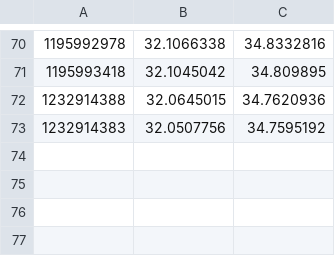
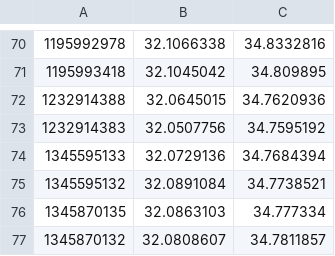
Before and after one commit to eyal0/tel-o-fun-plus, a CSV file: Helper-Scripts/Results/OSM_nodes.csv, drawn as a sheet; only a part is shown, gaps mark what is left out; the diff names each change by its address in the sheet, - before the commit and + after, or states it on an @@ line.

```diff
--- a/Helper-Scripts/Results/OSM_nodes.csv
+++ b/Helper-Scripts/Results/OSM_nodes.csv
+row 74: 1345595133 | 32.0729136 | 34.7684394
+row 75: 1345595132 | 32.0891084 | 34.7738521
+row 76: 1345870135 | 32.0863103 | 34.777334
+row 77: 1345870132 | 32.0808607 | 34.7811857
```
Also changed, not shown: Helper-Scripts/Results/match_OSM_telofun.csv, Helper-Scripts/Results/match_OSM_telofun_valid.csv, 9 other files.
